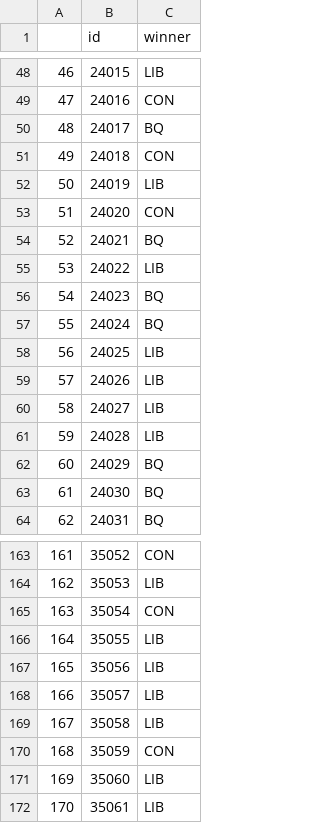
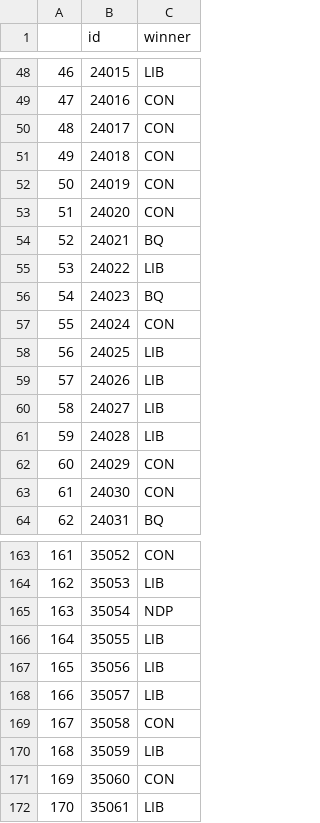
Before and after one commit to jamiefletcher/election-forecast, a CSV file: outputs/results.csv, drawn as a sheet; only a part is shown, gaps mark what is left out; the diff covers the shown part only.

```diff
--- a/outputs/results.csv
+++ b/outputs/results.csv
@@ -49,5 +49,5 @@
 47,24016,CON
-48,24017,BQ
+48,24017,CON
 49,24018,CON
-50,24019,LIB
+50,24019,CON
 51,24020,CON
@@ -56,3 +56,3 @@
 54,24023,BQ
-55,24024,BQ
+55,24024,CON
 56,24025,LIB
@@ -61,4 +61,4 @@
 59,24028,LIB
-60,24029,BQ
-61,24030,BQ
+60,24029,CON
+61,24030,CON
 62,24031,BQ
@@ -164,3 +164,3 @@
 162,35053,LIB
-163,35054,CON
+163,35054,NDP
 164,35055,LIB
@@ -168,5 +168,5 @@
 166,35057,LIB
-167,35058,LIB
-168,35059,CON
-169,35060,LIB
+167,35058,CON
+168,35059,LIB
+169,35060,CON
 170,35061,LIB
```
Also changed, not shown: 51 edited cells elsewhere in this file, 1 other file.
